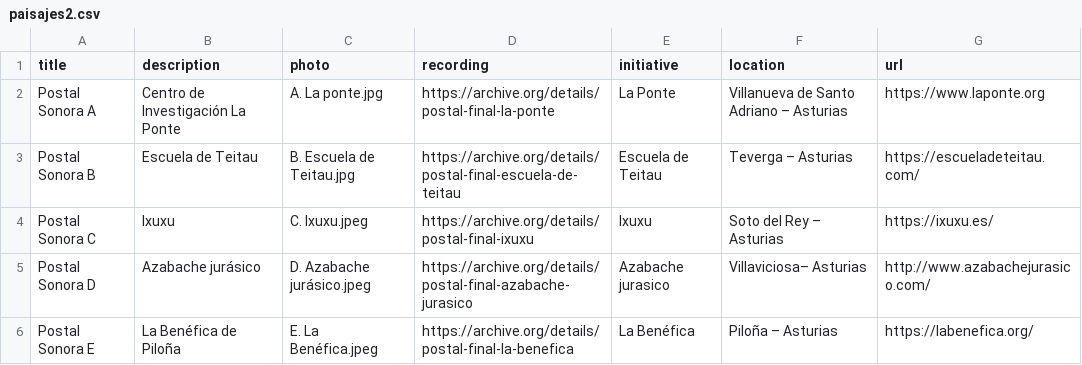
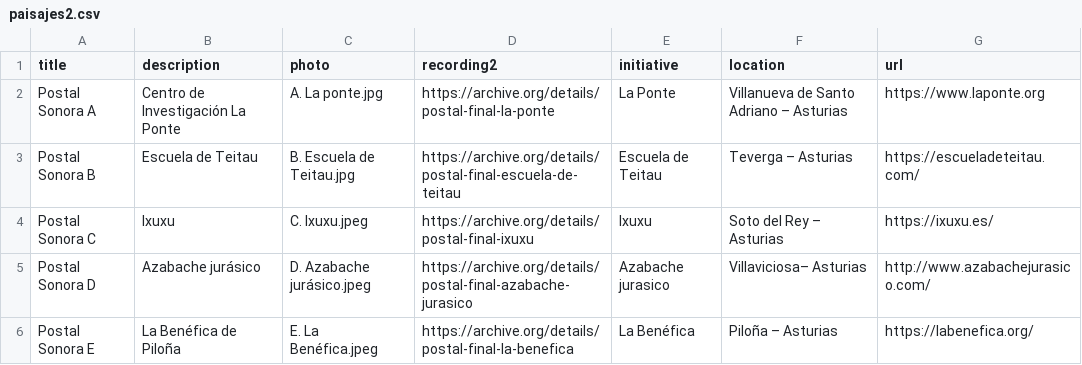
Before and after one commit to labrurales/labsrurales, a CSV file: _data/paisajes2.csv, drawn as a sheet.

Commit message:
Update paisajes2.csv

```diff
--- a/_data/paisajes2.csv
+++ b/_data/paisajes2.csv
@@ -1,2 +1,2 @@
-title,description,photo,recording,initiative,location,url
+title,description,photo,recording2,initiative,location,url
 Postal Sonora A,Centro de Investigación La Ponte,A. La ponte.jpg,https://archive.org/details/postal-final-la-ponte,La Ponte,Villanueva de Santo Adriano – Asturias,https://www.laponte.org
```
